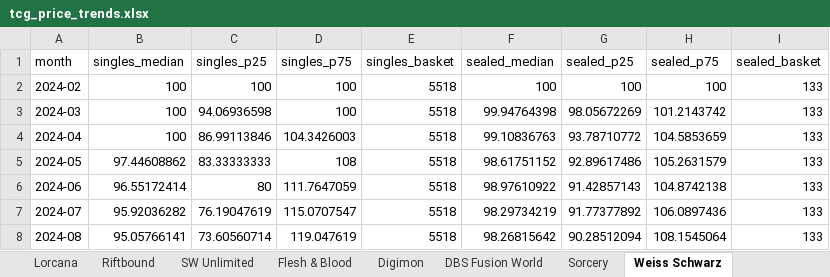
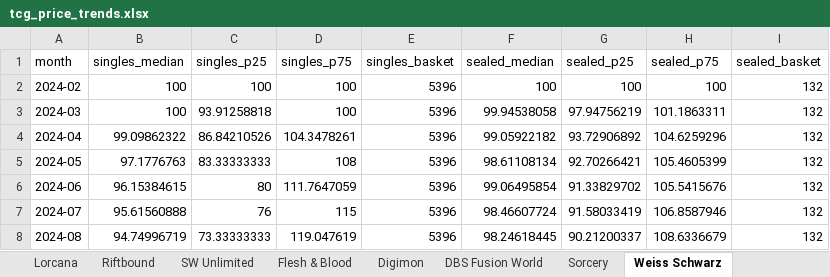
Before and after one commit to matthewkang858/random-cuisine-picker, an Excel workbook: output/tcg_price_trends.xlsx, sheet Weiss Schwarz, drawn as a sheet; only a part is shown; values as stored, in another font and other column widths than the file's, no borders; the diff covers the shown part only; the diff names each change by its address in the sheet, - before the commit and + after, or states it on an @@ line.

```diff
--- a/output/tcg_price_trends.xlsx (sheet Weiss Schwarz)
+++ b/output/tcg_price_trends.xlsx (sheet Weiss Schwarz)
-E2:E8 (singles_basket): 5518
+E2:E8 (singles_basket): 5396
-I2:I8 (sealed_basket): 133
+I2:I8 (sealed_basket): 132
-C3 (singles_p25): 94.06936598
+C3 (singles_p25): 93.91258818
-F3 (sealed_median): 99.94764398
+F3 (sealed_median): 99.94538058
-G3 (sealed_p25): 98.05672269
+G3 (sealed_p25): 97.94756219
-H3 (sealed_p75): 101.2143742
+H3 (sealed_p75): 101.1863311
-B4 (singles_median): 100
+B4 (singles_median): 99.09862322
-C4 (singles_p25): 86.99113846
+C4 (singles_p25): 86.84210526
-D4 (singles_p75): 104.3426003
+D4 (singles_p75): 104.3478261
-F4 (sealed_median): 99.10836763
+F4 (sealed_median): 99.05922182
-G4 (sealed_p25): 93.78710772
+G4 (sealed_p25): 93.72906892
-H4 (sealed_p75): 104.5853659
+H4 (sealed_p75): 104.6259296
-B5 (singles_median): 97.44608862
+B5 (singles_median): 97.1776763
-F5 (sealed_median): 98.61751152
+F5 (sealed_median): 98.61108134
-G5 (sealed_p25): 92.89617486
+G5 (sealed_p25): 92.70266421
-H5 (sealed_p75): 105.2631579
+H5 (sealed_p75): 105.4605399
-B6 (singles_median): 96.55172414
+B6 (singles_median): 96.15384615
-F6 (sealed_median): 98.97610922
+F6 (sealed_median): 99.06495854
-G6 (sealed_p25): 91.42857143
+G6 (sealed_p25): 91.33829702
-H6 (sealed_p75): 104.8742138
+H6 (sealed_p75): 105.5415676
-B7 (singles_median): 95.92036282
+B7 (singles_median): 95.61560888
-C7 (singles_p25): 76.19047619
+C7 (singles_p25): 76
-D7 (singles_p75): 115.0707547
+D7 (singles_p75): 115
-F7 (sealed_median): 98.29734219
+F7 (sealed_median): 98.46607724
-G7 (sealed_p25): 91.77377892
+G7 (sealed_p25): 91.58033419
-H7 (sealed_p75): 106.0897436
+H7 (sealed_p75): 106.8587946
-B8 (singles_median): 95.05766141
+B8 (singles_median): 94.74996719
-C8 (singles_p25): 73.60560714
+C8 (singles_p25): 73.33333333
-F8 (sealed_median): 98.26815642
+F8 (sealed_median): 98.24618445
-G8 (sealed_p25): 90.28512094
+G8 (sealed_p25): 90.21200337
-H8 (sealed_p75): 108.1545064
+H8 (sealed_p75): 108.6336679
```
Also changed, not shown: 153 edited cells elsewhere in this sheet, sheet Index (base=100), sheet One Piece, sheet Pokemon, sheet Flesh & Blood, sheet Magic, sheet Yu-Gi-Oh, 7 more sheets, other sheet tabs, 6 other files.
